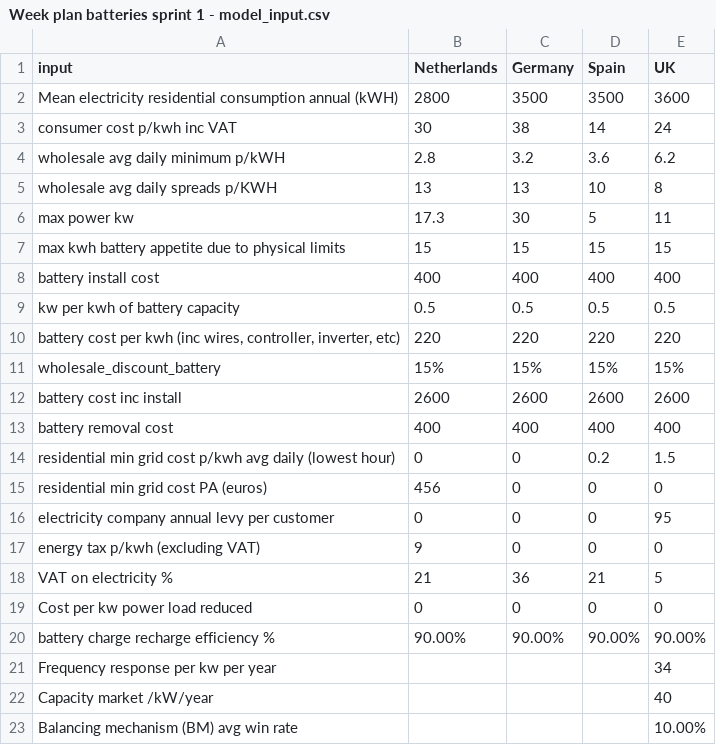
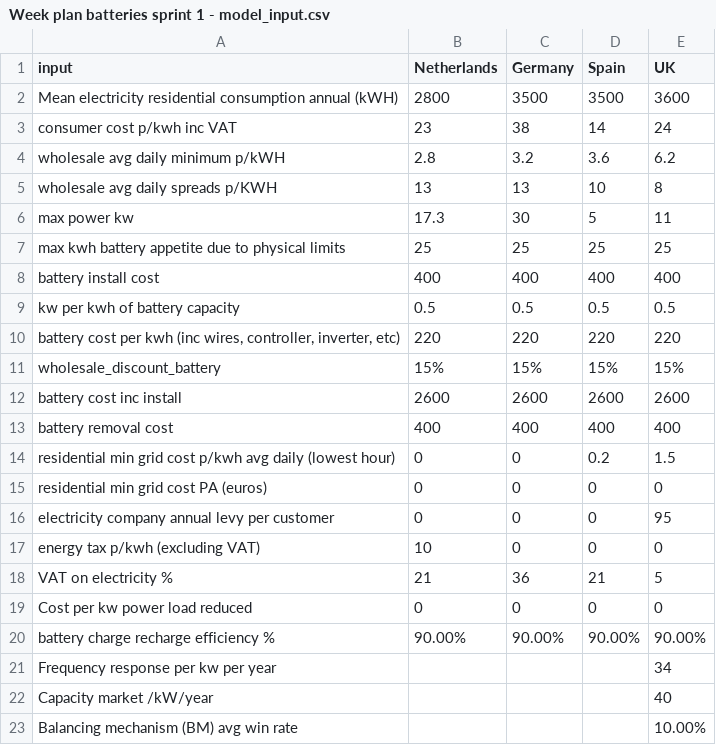
Before and after one commit to adam-jb/vlp_model, a CSV file: Week plan batteries sprint 1 - model_input.csv, drawn as a sheet; only a part is shown.

```diff
--- a/Week plan batteries sprint 1 - model_input.csv
+++ b/Week plan batteries sprint 1 - model_input.csv
@@ -2,3 +2,3 @@ input,Netherlands,Germany,Spain,UK
 Mean electricity residential consumption annual (kWH),2800,3500,3500,3600
-consumer cost p/kwh inc VAT,30,38,14,24
+consumer cost p/kwh inc VAT,23,38,14,24
 wholesale avg daily minimum p/kWH,2.8,3.2,3.6,6.2
@@ -6,3 +6,3 @@ wholesale avg daily spreads p/KWH,13,13,10,8
 max power kw,17.3,30,5,11
-max kwh battery appetite due to physical limits,15,15,15,15
+max kwh battery appetite due to physical limits,25,25,25,25
 battery install cost,400,400,400,400
@@ -14,5 +14,5 @@ battery removal cost,400,400,400,400
 residential min grid cost p/kwh avg daily (lowest hour),0,0,0.2,1.5
-residential min grid cost PA (euros),456,0,0,0
+residential min grid cost PA (euros),0,0,0,0
 electricity company annual levy per customer,0,0,0,95
-energy tax p/kwh (excluding VAT),9,0,0,0
+energy tax p/kwh (excluding VAT),10,0,0,0
 VAT on electricity %,21,36,21,5
```
Also changed, not shown: 8 other files.
